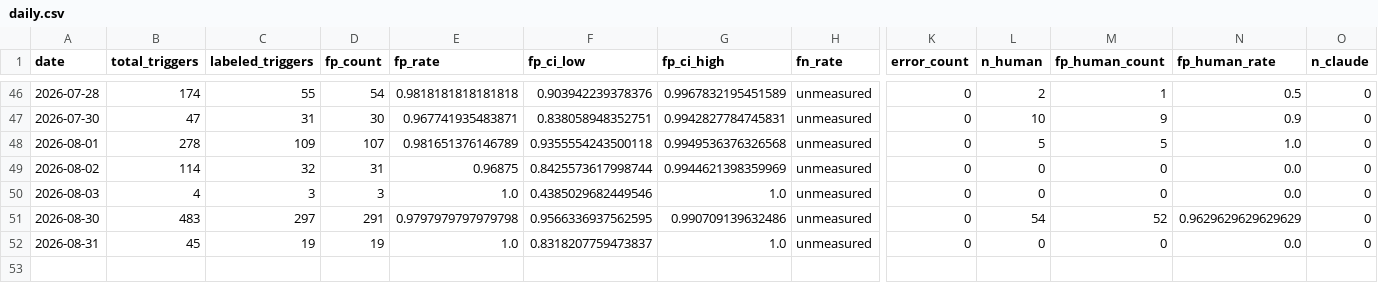
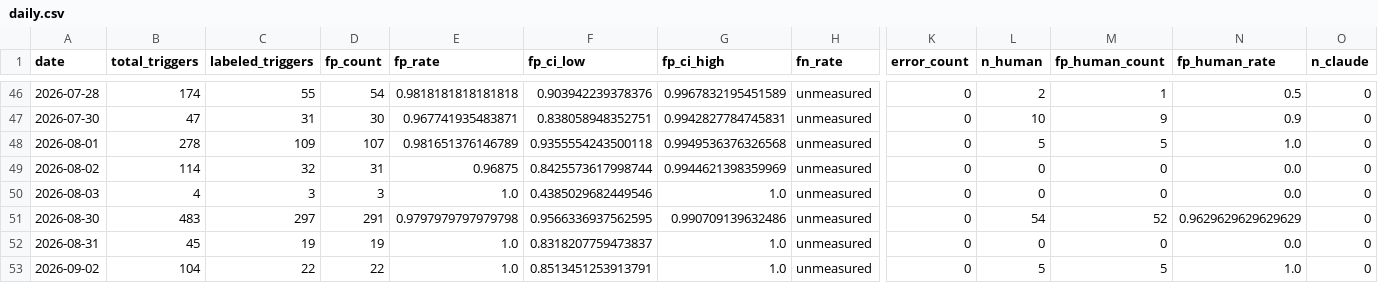
Before and after one commit to dkuehlwein/animal_tracker, a CSV file: experiments/metrics/daily.csv, drawn as a sheet; only a part is shown, gaps mark what is left out; rows hold the shown columns only; the diff names each change by its address in the sheet, - before the commit and + after, or states it on an @@ line.

Commit message:
tick: metrics written (2026-09-02; nights 2-3 of exp #14, 104 triggers, camera down 20h)

```diff
--- a/experiments/metrics/daily.csv
+++ b/experiments/metrics/daily.csv
+row 53: 2026-09-02 | 104 | 22 | 22 | 1.0 | 0.8513451253913791 | 1.0 | unmeasured | 0 | 5 | 5 | 1.0 | 0
```
Also changed, not shown: 1 other file.
